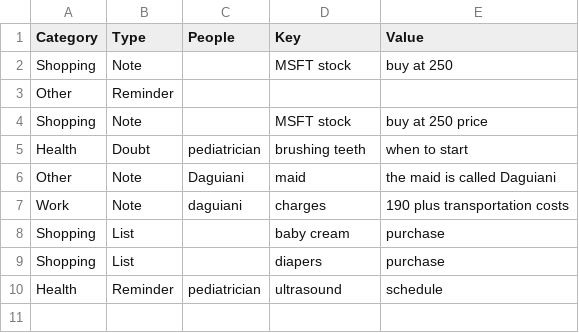
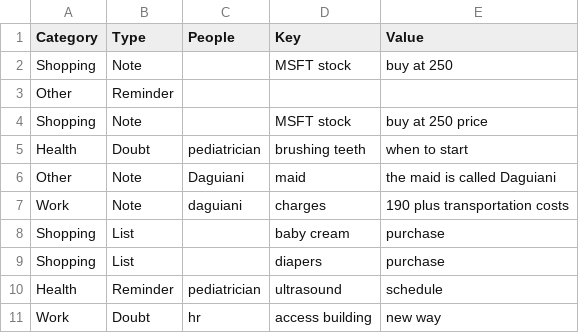
Before and after one commit to paulosalem/gpt3-poc-tutorial-with-braindump, a CSV file: data/default_database.csv, drawn as a sheet.

Commit message:
Syncs app and notebook prompts, adds more tests and data.

```diff
--- a/data/default_database.csv
+++ b/data/default_database.csv
@@ -10 +10,2 @@ Shopping,List,,diapers,purchase
 Health,Reminder,pediatrician,ultrasound,schedule
+Work,Doubt,hr,access building,new way
```
Also changed, not shown: 2 other files.
